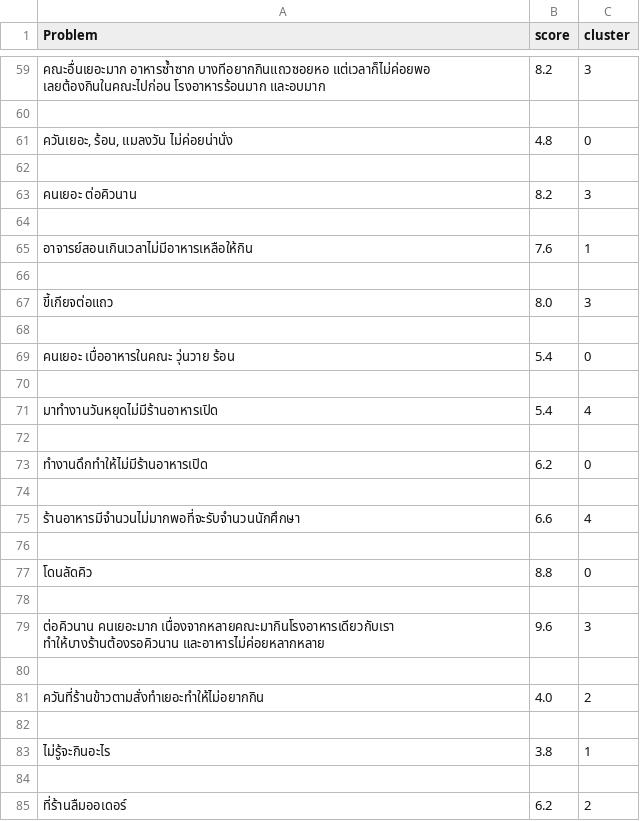
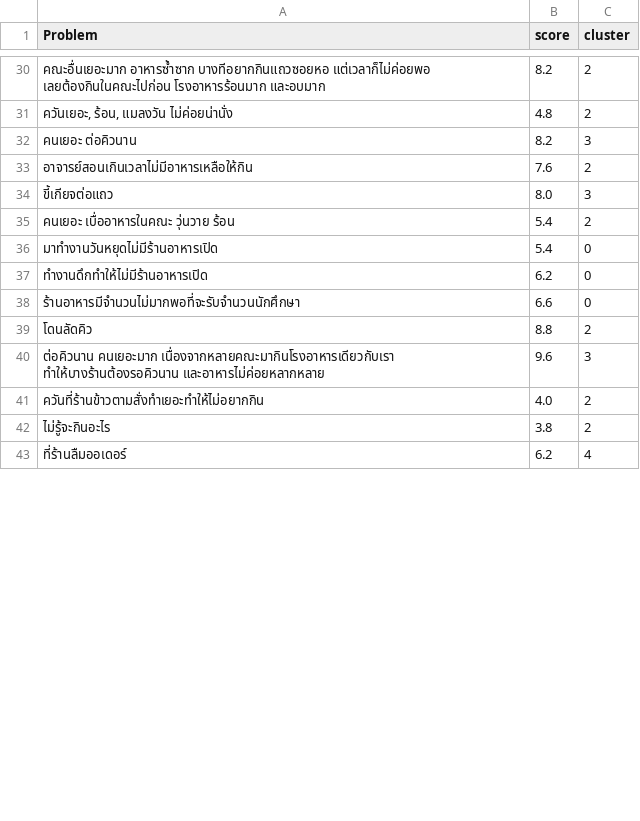
Before and after one commit to apichart2425/RE_Project, a CSV file: data/dataReV6987.csv, drawn as a sheet; only a part is shown, gaps mark what is left out; the diff covers the shown part only.

Commit message:
Chart cluster new problem

```diff
--- a/data/dataReV6987.csv
+++ b/data/dataReV6987.csv
@@ -59,27 +30,14 @@
-คณะอื่นเยอะมาก อาหารซ้ำซาก บางทีอยากกินแถวซอยหอ แต่เวลาก็ไม่ค่อยพอ เลยต้องกินในคณะไปก่อน โรงอาหารร้อนมาก และอบมาก ,8.2,3
-
-"ควันเยอะ, ร้อน, แมลงวัน ไม่ค่อยน่านั่ง",4.8,0
-
+คณะอื่นเยอะมาก อาหารซ้ำซาก บางทีอยากกินแถวซอยหอ แต่เวลาก็ไม่ค่อยพอ เลยต้องกินในคณะไปก่อน โรงอาหารร้อนมาก และอบมาก ,8.2,2
+"ควันเยอะ, ร้อน, แมลงวัน ไม่ค่อยน่านั่ง",4.8,2
 คนเยอะ ต่อคิวนาน,8.2,3
-
-อาจารย์สอนเกินเวลาไม่มีอาหารเหลือให้กิน,7.6,1
-
+อาจารย์สอนเกินเวลาไม่มีอาหารเหลือให้กิน,7.6,2
 ขี้เกียจต่อแถว,8.0,3
-
-คนเยอะ เบื่ออาหารในคณะ วุ่นวาย ร้อน,5.4,0
-
-มาทำงานวันหยุดไม่มีร้านอาหารเปิด,5.4,4
-
+คนเยอะ เบื่ออาหารในคณะ วุ่นวาย ร้อน,5.4,2
+มาทำงานวันหยุดไม่มีร้านอาหารเปิด,5.4,0
 ทำงานดึกทำให้ไม่มีร้านอาหารเปิด,6.2,0
-
-ร้านอาหารมีจำนวนไม่มากพอที่จะรับจำนวนนักศึกษา,6.6,4
-
-โดนลัดคิว,8.8,0
-
+ร้านอาหารมีจำนวนไม่มากพอที่จะรับจำนวนนักศึกษา,6.6,0
+โดนลัดคิว,8.8,2
 ต่อคิวนาน คนเยอะมาก เนื่องจากหลายคณะมากินโรงอาหารเดียวกับเรา ทำให้บางร้านต้องรอคิวนาน และอาหารไม่ค่อยหลากหลาย,9.6,3
-
 ควันที่ร้านข้าวตามสั่งทำเยอะทำให้ไม่อยากกิน,4.0,2
-
-ไม่รู้จะกินอะไร,3.8,1
-
-ที่ร้านลืมออเดอร์,6.2,2
+ไม่รู้จะกินอะไร,3.8,2
+ที่ร้านลืมออเดอร์,6.2,4
```
Also changed, not shown: 63 removed rows and 34 edited cells elsewhere in this file, data/dataNotmatt.csv, 6 other files.
